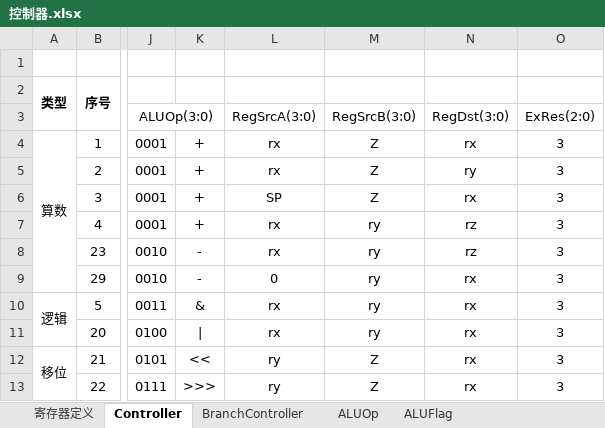
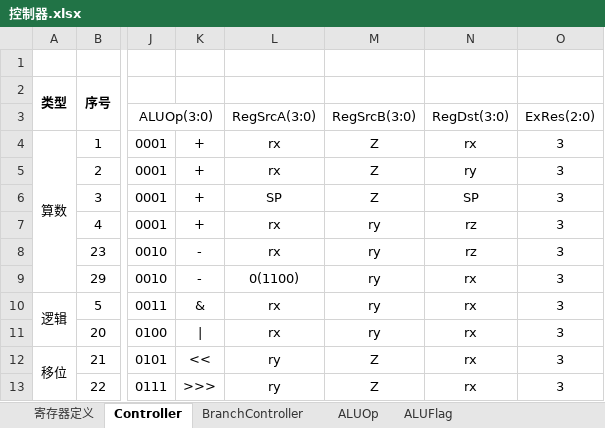
Before and after one commit to leefige/SAOest-THUMIPS16-CPU, an Excel workbook: doc/控制器.xlsx, sheet Controller, drawn as a sheet; only a part is shown, gaps mark what is left out; values as stored, in another font and other column widths than the file's, no borders; the diff names each change by its address in the sheet, - before the commit and + after, or states it on an @@ line.

Commit message:
Implement Controller and refine ALU.

```diff
--- a/doc/控制器.xlsx (sheet Controller)
+++ b/doc/控制器.xlsx (sheet Controller)
-N6 (RegDst(3:0)): rx
+N6 (RegDst(3:0)): SP
-L9 (RegSrcA(3:0)): 0
+L9 (RegSrcA(3:0)): 0(1100)
```
Also changed, not shown: sheet 寄存器定义, charts or pictures, 3 other files.
